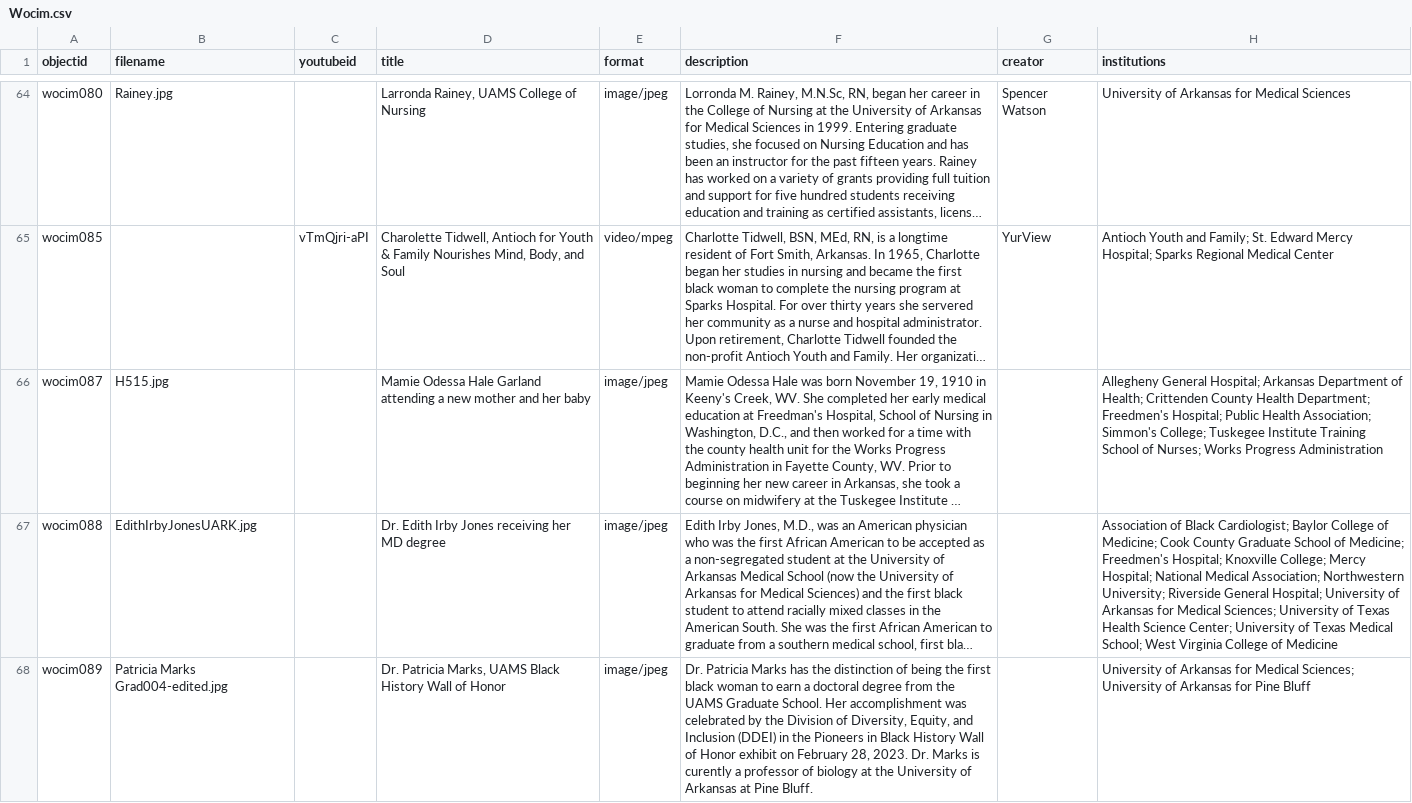
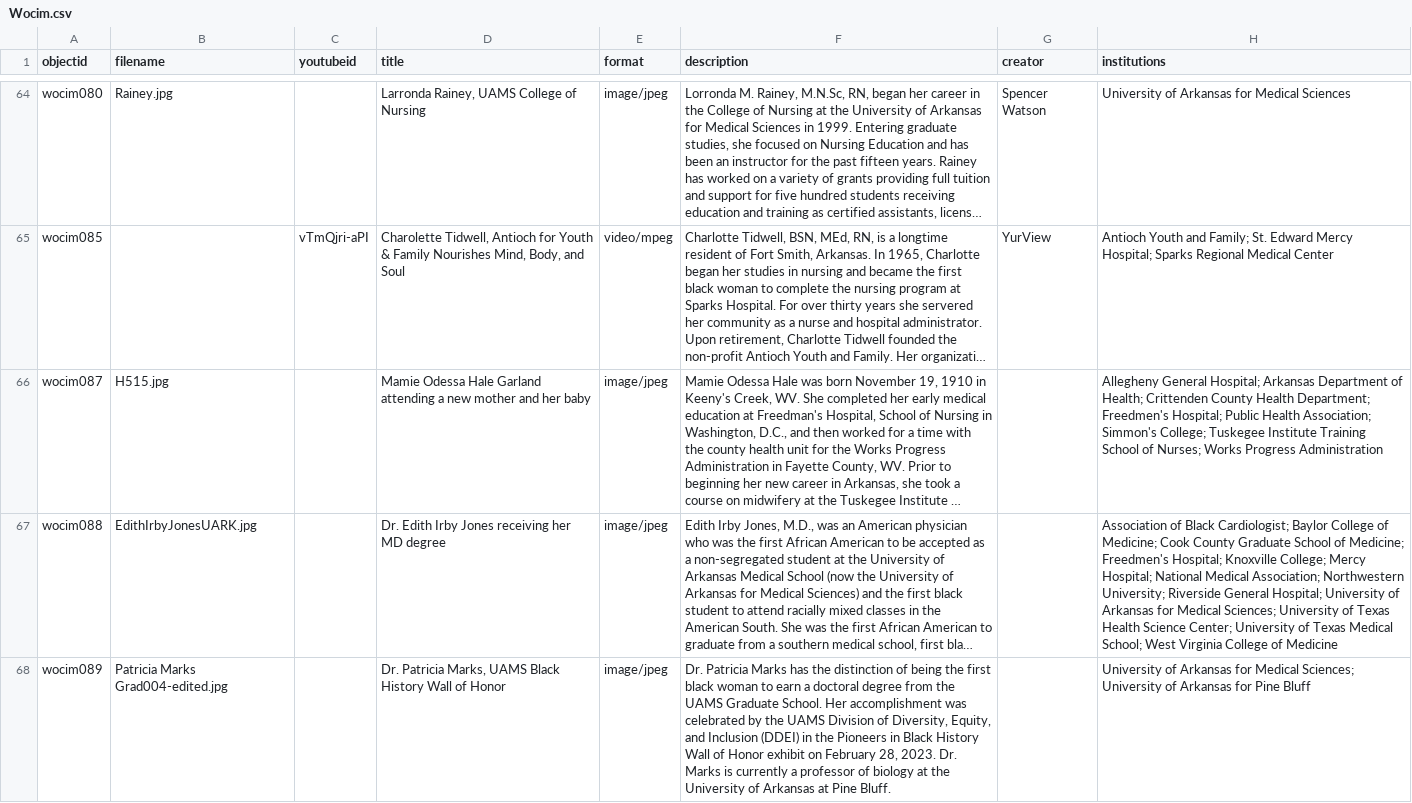
Before and after one commit to Starkad2/Wocim-GH2, a CSV file: _data/Wocim.csv, drawn as a sheet; only a part is shown, gaps mark what is left out; long unchanged cells end in …; the diff covers the shown part only; the diff names each change by its address in the sheet, - before the commit and + after, or states it on an @@ line.

Commit message:
Add files via upload

```diff
--- a/_data/Wocim.csv
+++ b/_data/Wocim.csv
-F68 (description): …by the Division of Diversity, Equity, and Inclusion (DDEI) in the Pioneers in Black History Wall of Honor exhibit on February 28, 2023. Dr. Marks is curently a professor…
+F68 (description): …by the UAMS Division of Diversity, Equity, and Inclusion (DDEI) in the Pioneers in Black History Wall of Honor exhibit on February 28, 2023. Dr. Marks is currently a professor…
```
Also changed, not shown: 1 added row elsewhere in this file.
